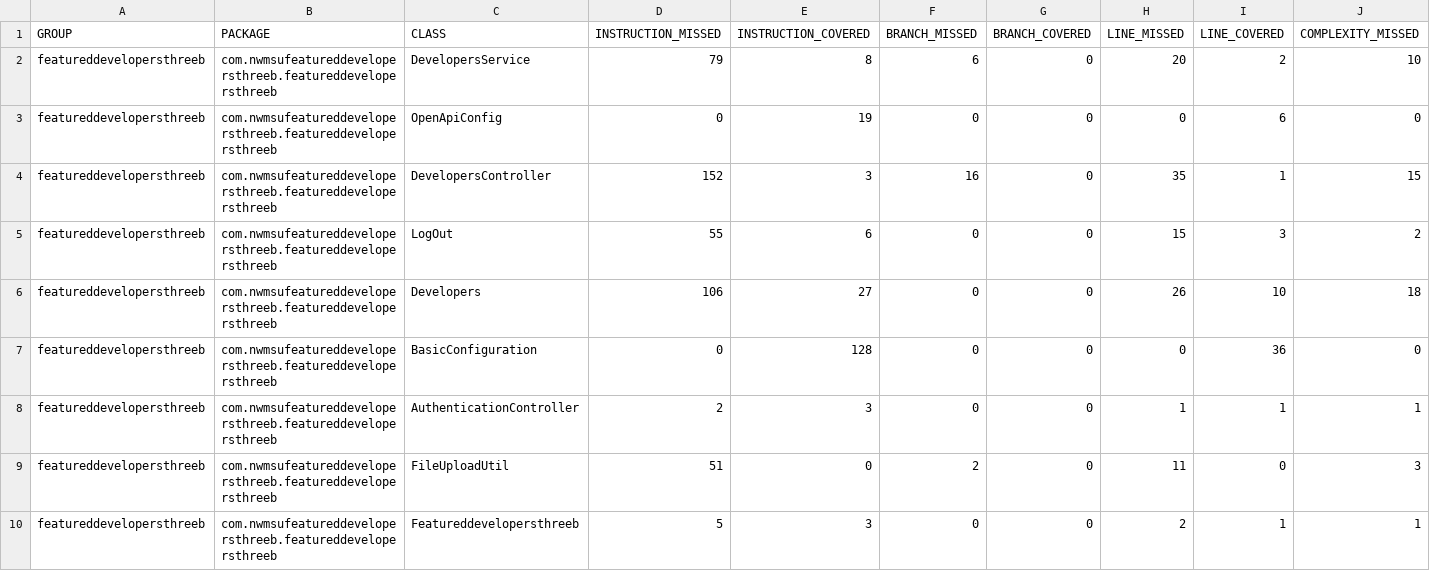
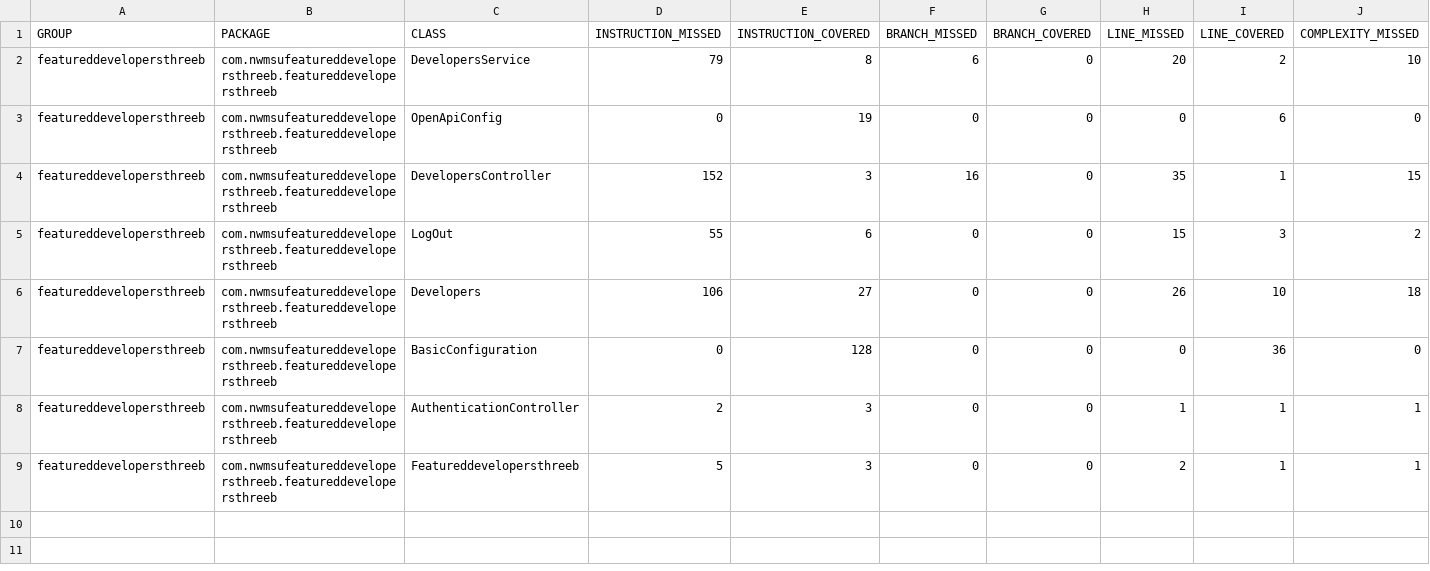
Before and after one commit to sagajayakumar/featured_developer_code_coverage, a CSV file: jacoco.csv, drawn as a sheet; only a part is shown; rows hold the shown columns only; the diff names each change by its address in the sheet, - before the commit and + after, or states it on an @@ line.

```diff
--- a/jacoco.csv
+++ b/jacoco.csv
-row 9: featureddevelopersthreeb | com.nwmsufeatureddevelopersthreeb.featureddevelopersthreeb | FileUploadUtil | 51 | 0 | 2 | 0 | 11 | 0 | 3
```
Also changed, not shown: 18 other files.
